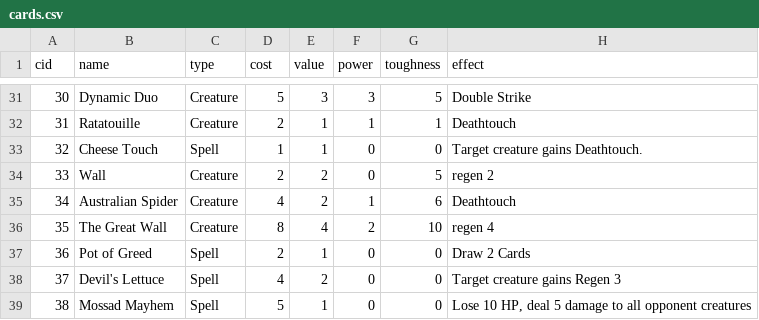
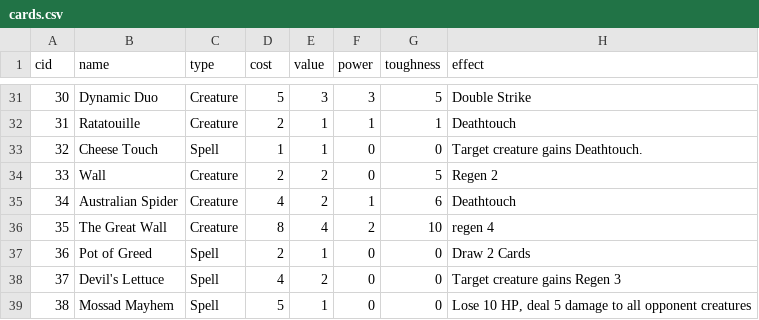
Before and after one commit to Innumii/speedcardgame, a CSV file: cards/cards.csv, drawn as a sheet; only a part is shown, gaps mark what is left out.

```diff
--- a/cards/cards.csv
+++ b/cards/cards.csv
@@ -33,3 +33,3 @@ cid,name,type,cost,value,power,toughness,effect
 32,Cheese Touch,Spell,1,1,0,0,"Target creature gains Deathtouch."
-33,Wall,Creature,2,2,0,5,"regen 2"
+33,Wall,Creature,2,2,0,5,"Regen 2"
 34,Australian Spider,Creature,4,2,1,6,"Deathtouch"
```
Also changed, not shown: 9 other files.
